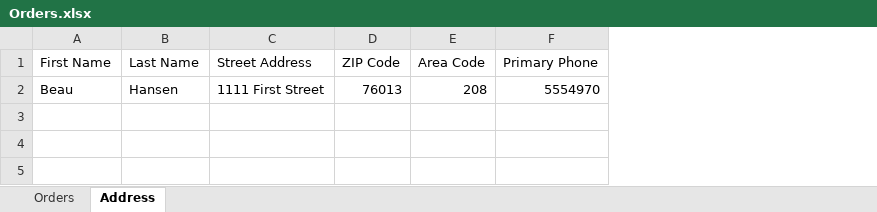
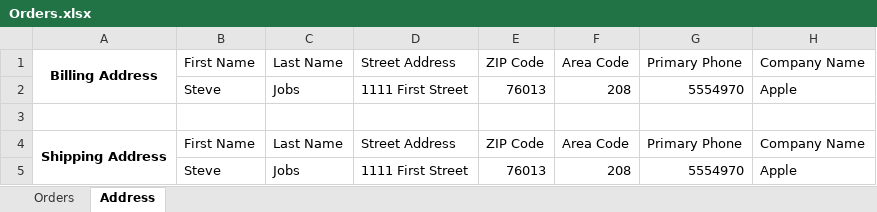
Before and after one commit to 1811-nov27-net/HansenBeauProjectTwoRepository, an Excel workbook: HansenBeauProject2/Accessory Files/Orders.xlsx, sheet Address, drawn as a sheet; values as stored, in another font and other column widths than the file's, no borders; addresses are those after the commit; the diff names each change by its address in the sheet, - before the commit and + after, or states it on an @@ line.

Commit message:
Navigate to cart started... working on filling out address information

```diff
--- a/HansenBeauProject2/Accessory Files/Orders.xlsx (sheet Address)
+++ b/HansenBeauProject2/Accessory Files/Orders.xlsx (sheet Address)
+column A, row 1: Billing Address
+column H, rows 1-2: Company Name | Apple
-B2: Beau
+B2: Steve
-C2: Hansen
+C2: Jobs
+row 3: (empty)
+row 4: Shipping Address | First Name | Last Name | Street Address | ZIP Code | Area Code | Primary Phone | Company Name
+row 5:  | Steve | Jobs | 1111 First Street | 76013 | 208 | 5554970 | Apple
```
Also changed, not shown: 9 other files.
